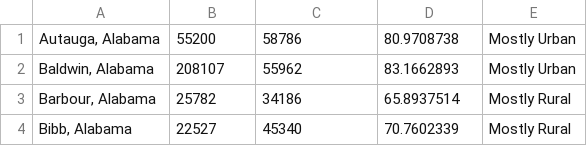
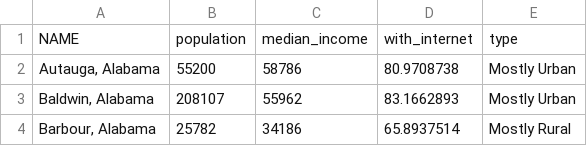
Before and after one commit to eepsmedia/eeps-data-zoo, a CSV file: cages/US-counties-internet.csv, drawn as a sheet; only a part is shown; the shorter side is filled out with more unchanged rows; the diff names each change by its address in the sheet, - before the commit and + after, or states it on an @@ line.

Commit message:
fix add more data!

```diff
--- a/cages/US-counties-internet.csv
+++ b/cages/US-counties-internet.csv
+row 1: NAME | population | median_income | with_internet | type
```
